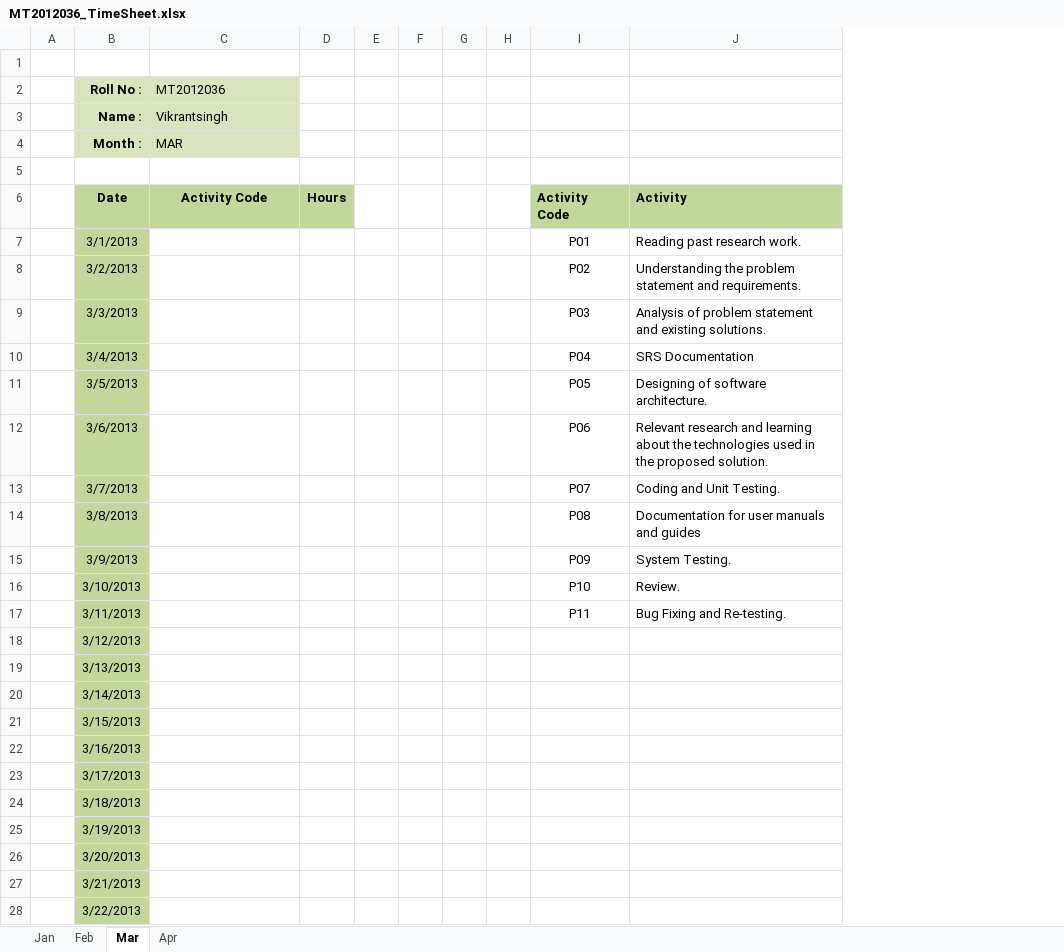
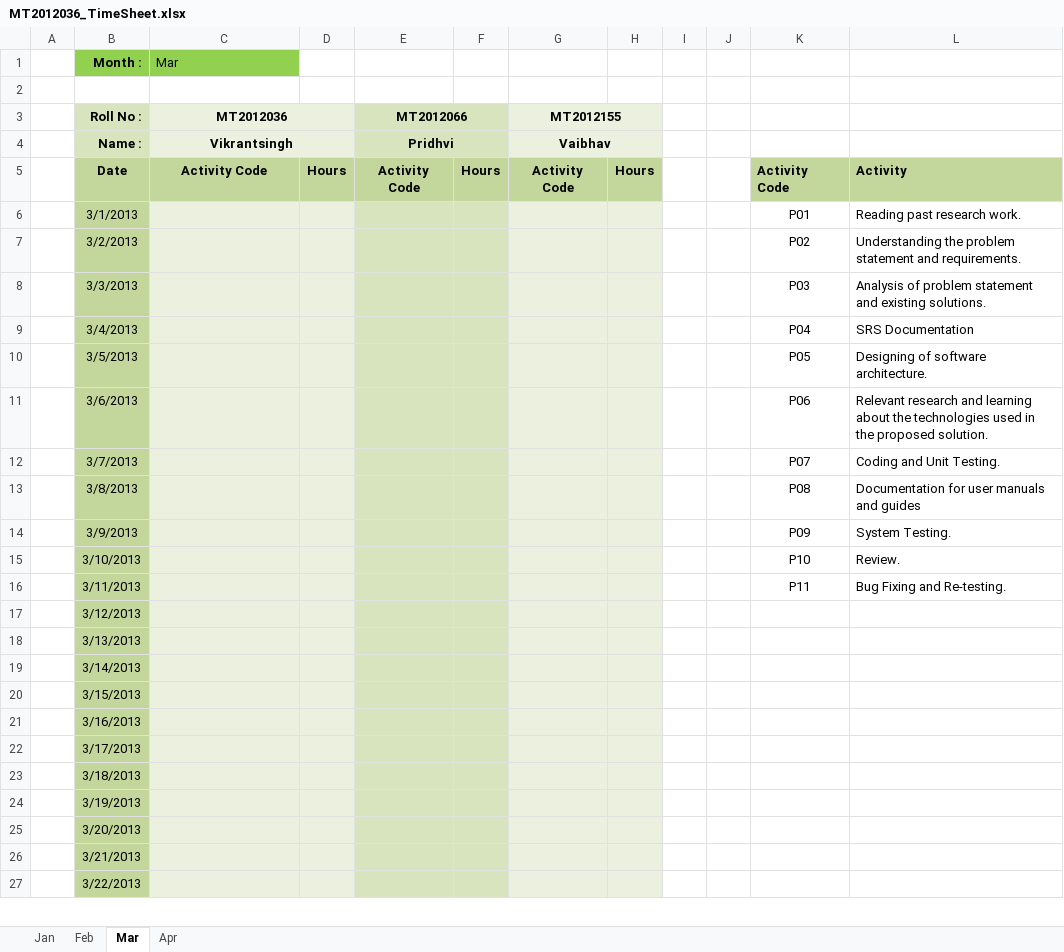
Before and after one commit to Vikrantsingh/se-reactive-data-system, an Excel workbook: MT2012036_TimeSheet.xlsx, sheet Mar, drawn as a sheet; only a part is shown; values as stored, in another font and other column widths than the file's, no borders; removed rows and columns are numbered as before the commit, all else as after; the diff covers the shown part only; the diff names each change by its address in the sheet, - before the commit and + after, or states it on an @@ line.

```diff
--- a/MT2012036_TimeSheet.xlsx (sheet Mar)
+++ b/MT2012036_TimeSheet.xlsx (sheet Mar)
-column E, empty
-column F, empty
+column E, rows 3-5: MT2012066 | Pridhvi | Activity Code
+column F, row 5: Hours
+column G, rows 3-5: MT2012155 | Vaibhav | Activity Code
+column H, row 5: Hours
+row 1:  | Month : | Mar
@@ C3:C4 fill: #D7E4BD → #EBF1DE, bold: off → on, alignment: left → center @@
+C3:D3 merged
-D3:D4 fill: none
+D3:D4 fill: #EBF1DE
+C4:D4 merged
-row 4:  | Month : | MAR
-row 5: (empty)
-C6:D27 fill: none
+C6:D27 fill: #EBF1DE
```
Also changed, not shown: cell formats elsewhere in this sheet, sheet Jan, sheet Apr, sheet Feb.
